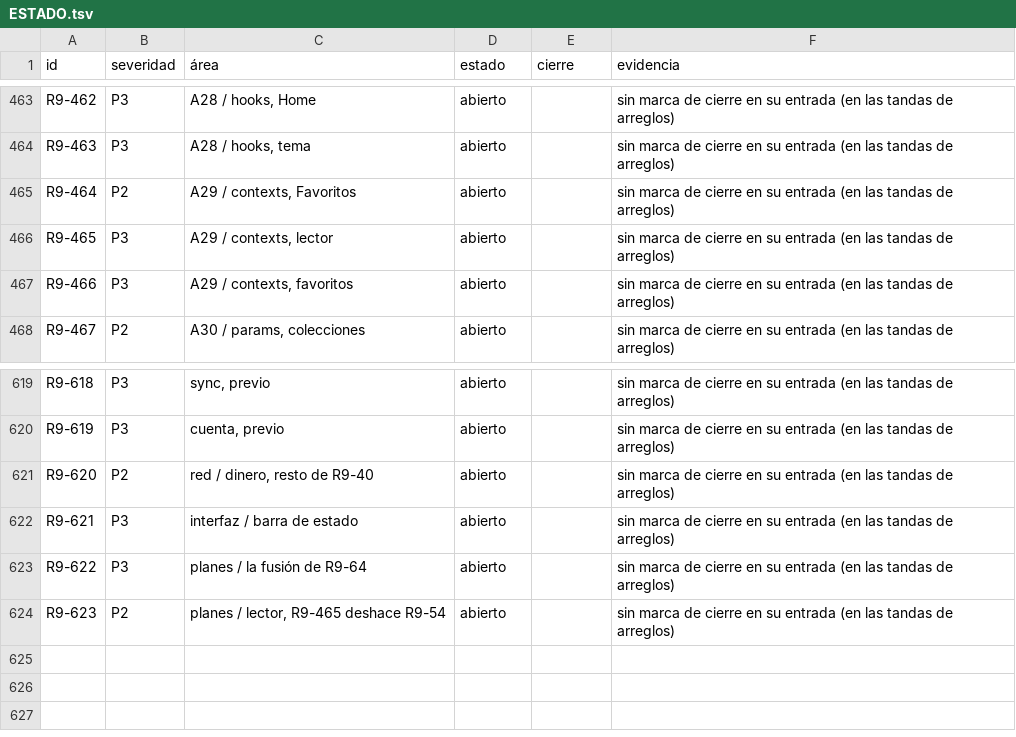
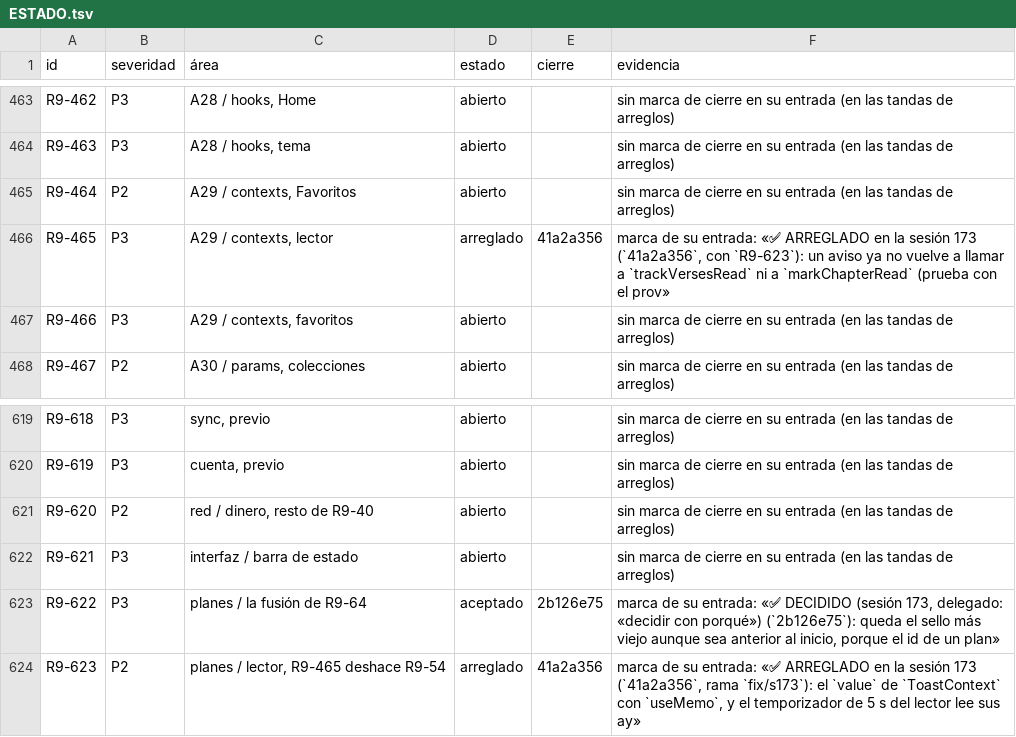
Before and after one commit to VictorVidal7/EternalStoneBibleAppV4, a TSV file: DOCS/REVIEW_2026-09/ESTADO.tsv, drawn as a sheet; only a part is shown, gaps mark what is left out.

```diff
--- a/DOCS/REVIEW_2026-09/ESTADO.tsv
+++ b/DOCS/REVIEW_2026-09/ESTADO.tsv
@@ -465,3 +465,3 @@ R9-463	P3	A28 / hooks, tema	abierto		sin marca de cierre en su entrada (en las t
 R9-464	P2	A29 / contexts, Favoritos	abierto		sin marca de cierre en su entrada (en las tandas de arreglos)
-R9-465	P3	A29 / contexts, lector	abierto		sin marca de cierre en su entrada (en las tandas de arreglos)
+R9-465	P3	A29 / contexts, lector	arreglado	41a2a356	marca de su entrada: «✅ ARREGLADO en la sesión 173 (`41a2a356`, con `R9-623`): un aviso ya no vuelve a llamar a `trackVersesRead` ni a `markChapterRead` (prueba con el prov»
 R9-466	P3	A29 / contexts, favoritos	abierto		sin marca de cierre en su entrada (en las tandas de arreglos)
@@ -622,3 +622,3 @@ R9-620	P2	red / dinero, resto de R9-40	abierto		sin marca de cierre en su entrad
 R9-621	P3	interfaz / barra de estado	abierto		sin marca de cierre en su entrada (en las tandas de arreglos)
-R9-622	P3	planes / la fusión de R9-64	abierto		sin marca de cierre en su entrada (en las tandas de arreglos)
-R9-623	P2	planes / lector, R9-465 deshace R9-54	abierto		sin marca de cierre en su entrada (en las tandas de arreglos)
+R9-622	P3	planes / la fusión de R9-64	aceptado	2b126e75	marca de su entrada: «✅ DECIDIDO (sesión 173, delegado: «decidir con porqué») (`2b126e75`): queda el sello más viejo aunque sea anterior al inicio, porque el id de un plan»
+R9-623	P2	planes / lector, R9-465 deshace R9-54	arreglado	41a2a356	marca de su entrada: «✅ ARREGLADO en la sesión 173 (`41a2a356`, rama `fix/s173`): el `value` de `ToastContext` con `useMemo`, y el temporizador de 5 s del lector lee sus ay»
```
Also changed, not shown: 4 other files.
